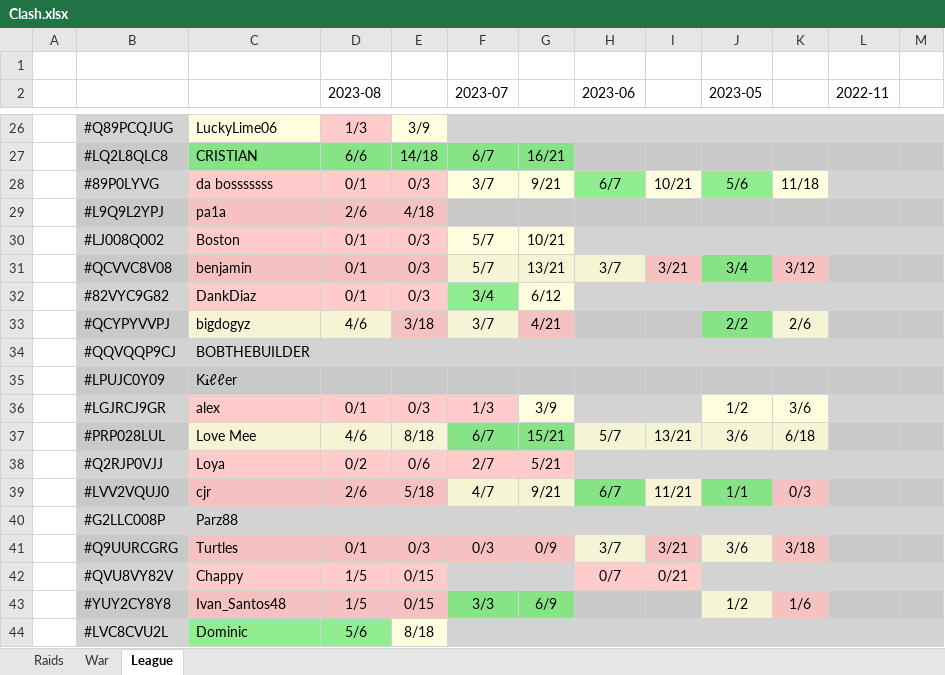
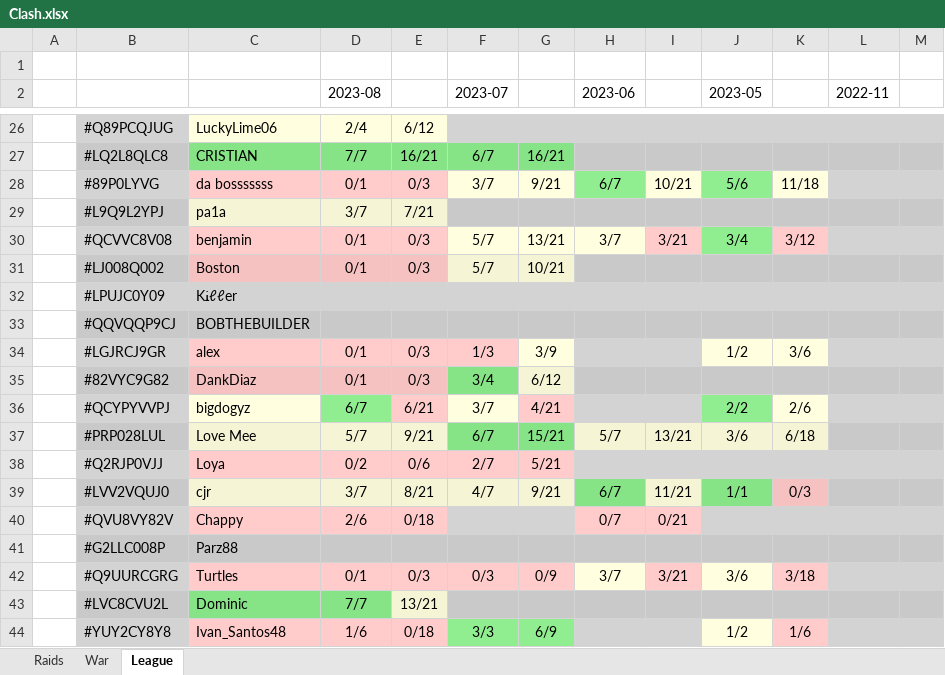
Before and after one commit to KYANI7E/Clans, an Excel workbook: Clash.xlsx, sheet League, drawn as a sheet; only a part is shown, gaps mark what is left out; values as stored, in another font and other column widths than the file's, no borders; removed rows and columns are numbered as before the commit, all else as after; the diff covers the shown part only; the diff names each change by its address in the sheet, - before the commit and + after, or states it on an @@ line.

```diff
--- a/Clash.xlsx (sheet League)
+++ b/Clash.xlsx (sheet League)
-D26 (2023-08): 1/3
+D26 (2023-08): 2/4
-D26 fill: #FFCCCB
+D26 fill: #FFFFE0
-E26: 3/9
+E26: 6/12
-D27 (2023-08): 6/6
+D27 (2023-08): 7/7
-E27: 14/18
+E27: 16/21
-C29:E29 fill: #F5C2C1
+C29:E29 fill: #F5F5D6
-D29 (2023-08): 2/6
+D29 (2023-08): 3/7
-E29: 4/18
+E29: 7/21
@@ row 31 moved to row 30: #QCVVC8V08 @@
@@ row 35 moved to row 32: #LPUJC0Y09 @@
@@ row 34 moved to row 33: #QQVQQP9CJ @@
@@ row 36 moved to row 34: #LGJRCJ9GR @@
-D36 (2023-08): 4/6
+D36 (2023-08): 6/7
-D36 fill: #F5F5D6
+D36 fill: #90EE90
-E36: 3/18
+E36: 6/21
-D37 (2023-08): 4/6
+D37 (2023-08): 5/7
-E37: 8/18
+E37: 9/21
-C39:E39 fill: #F5C2C1
+C39:E39 fill: #F5F5D6
-D39 (2023-08): 2/6
+D39 (2023-08): 3/7
-E39: 5/18
+E39: 8/21
+row 40:  | #QVU8VY82V | Chappy | 2/6 | 0/18 |  |  | 0/7 | 0/21
-row 42:  | #QVU8VY82V | Chappy | 1/5 | 0/15 |  |  | 0/7 | 0/21
+row 43:  | #LVC8CVU2L | Dominic | 7/7 | 13/21
-D44 (2023-08): 1/5
+D44 (2023-08): 1/6
-E44: 0/15
+E44: 0/18
-row 44:  | #LVC8CVU2L | Dominic | 5/6 | 8/18
```
Also changed, not shown: 3 added rows, 3 removed rows, 36 edited cells and cell formats elsewhere in this sheet, sheet Raids.
